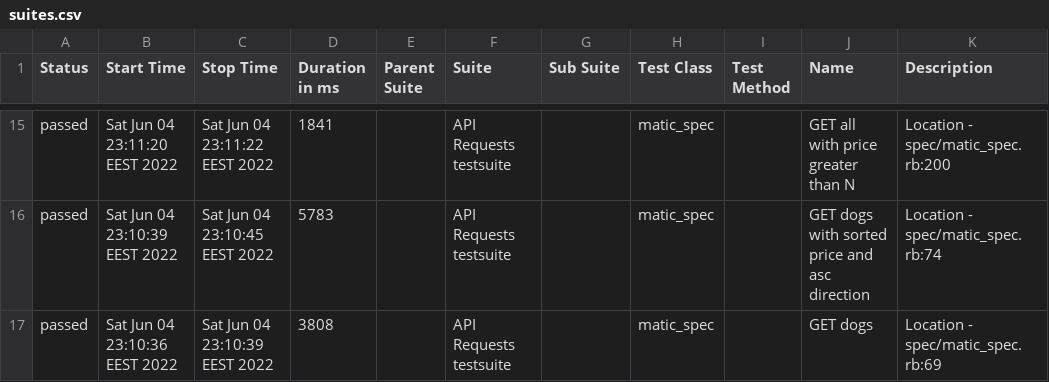
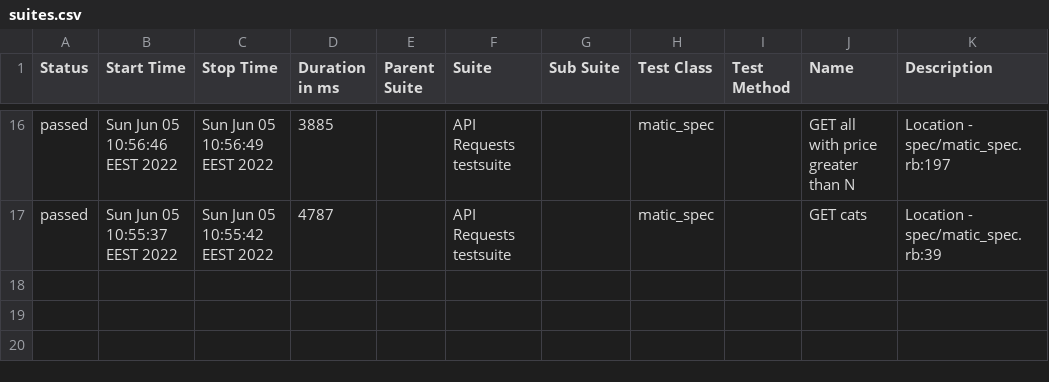
Before and after one commit to rmarunchak/pets, a CSV file: allure-report/data/suites.csv, drawn as a sheet; only a part is shown, gaps mark what is left out; the diff covers the shown part only.

```diff
--- a/allure-report/data/suites.csv
+++ b/allure-report/data/suites.csv
@@ -15,3 +16,2 @@
-"passed","Sat Jun 04 23:11:20 EEST 2022","Sat Jun 04 23:11:22 EEST 2022","1841","","API Requests testsuite","","matic_spec","","GET all with price greater than N","Location - spec/matic_spec.rb:200"
-"passed","Sat Jun 04 23:10:39 EEST 2022","Sat Jun 04 23:10:45 EEST 2022","5783","","API Requests testsuite","","matic_spec","","GET dogs with sorted price and asc direction","Location - spec/matic_spec.rb:74"
-"passed","Sat Jun 04 23:10:36 EEST 2022","Sat Jun 04 23:10:39 EEST 2022","3808","","API Requests testsuite","","matic_spec","","GET dogs","Location - spec/matic_spec.rb:69"
+"passed","Sun Jun 05 10:56:46 EEST 2022","Sun Jun 05 10:56:49 EEST 2022","3885","","API Requests testsuite","","matic_spec","","GET all with price greater than N","Location - spec/matic_spec.rb:197"
+"passed","Sun Jun 05 10:55:37 EEST 2022","Sun Jun 05 10:55:42 EEST 2022","4787","","API Requests testsuite","","matic_spec","","GET cats","Location - spec/matic_spec.rb:39"
```
Also changed, not shown: 3 added rows, 2 removed rows and 55 edited cells elsewhere in this file, 56 other files.
